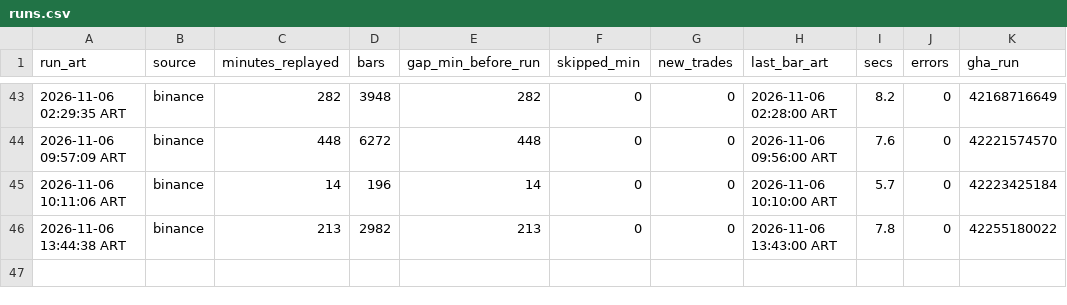
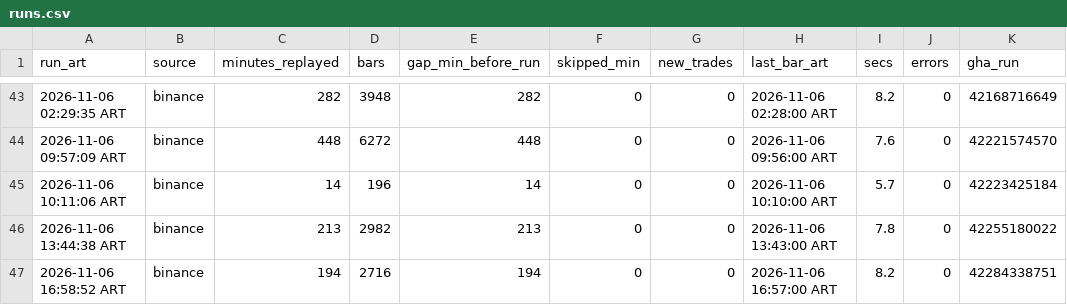
Before and after one commit to ventolabs-hq/paper-desk, a CSV file: data/runs.csv, drawn as a sheet; only a part is shown, gaps mark what is left out; the diff names each change by its address in the sheet, - before the commit and + after, or states it on an @@ line.

```diff
--- a/data/runs.csv
+++ b/data/runs.csv
+row 47: 2026-11-06 16:58:52 ART | binance | 194 | 2716 | 194 | 0 | 0 | 2026-11-06 16:57:00 ART | 8.2 | 0 | 42284338751
```
Also changed, not shown: 3 other files.
